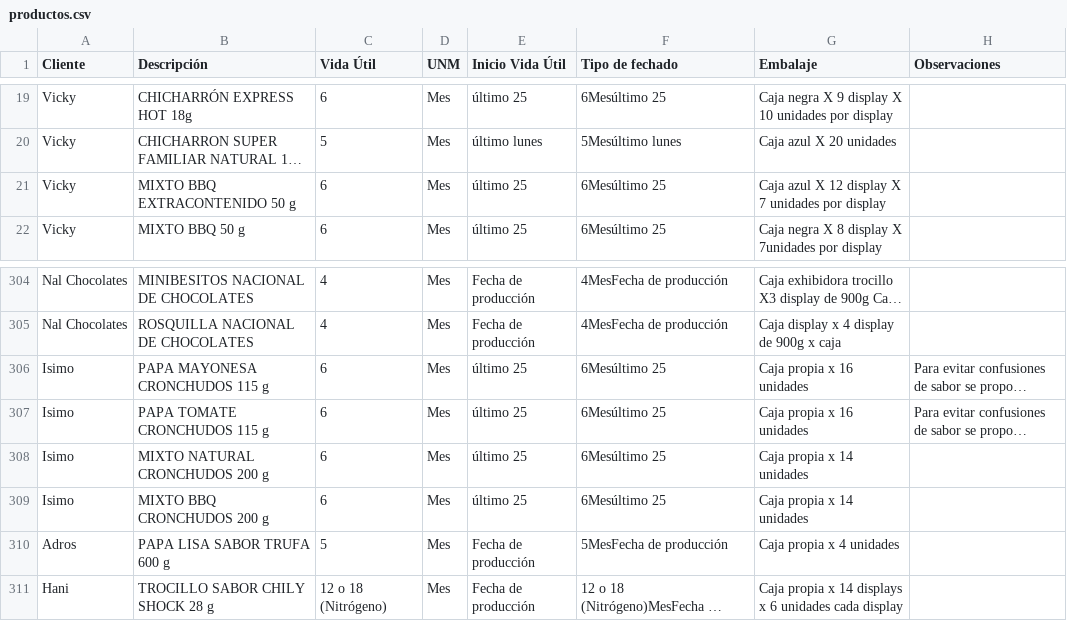
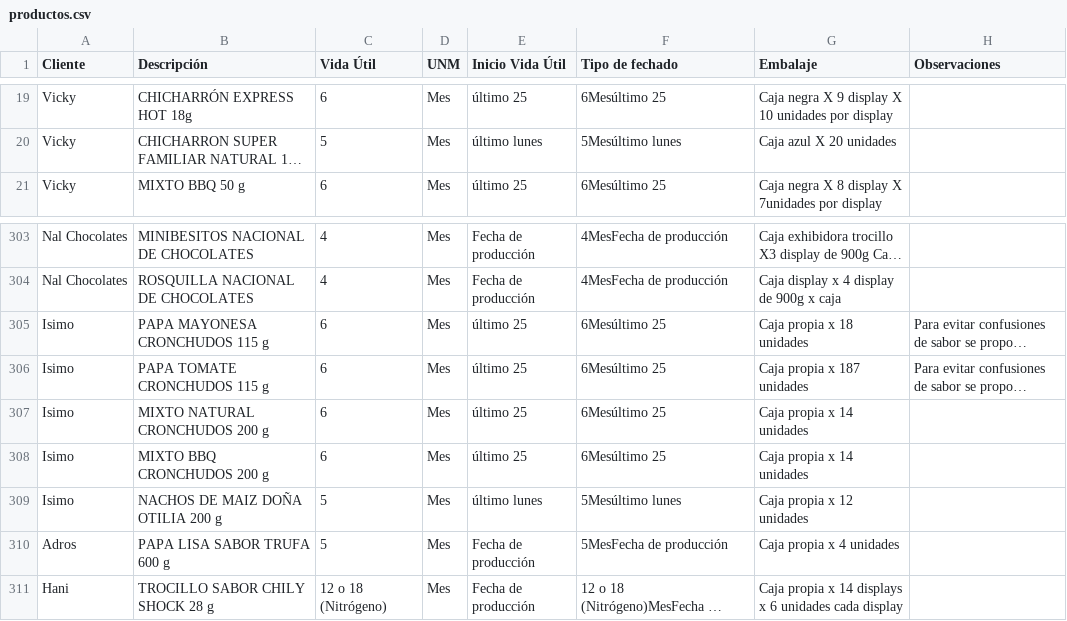
Before and after one commit to analistasgcproductosvicky-max/calculadora-fechas-vencimiento, a CSV file: productos.csv, drawn as a sheet; only a part is shown, gaps mark what is left out; long unchanged cells end in …; removed rows and columns are numbered as before the commit, all else as after; the diff names each change by its address in the sheet, - before the commit and + after, or states it on an @@ line.

Commit message:
Update productos.csv

```diff
--- a/productos.csv
+++ b/productos.csv
-row 21: Vicky | MIXTO BBQ EXTRACONTENIDO 50 g | 6 | Mes | último 25 | 6Mesúltimo 25 | Caja azul X 12 display X 7 unidades por display
-G305 (Embalaje): Caja propia x 16 unidades
+G305 (Embalaje): Caja propia x 18 unidades
-G306 (Embalaje): Caja propia x 16 unidades
+G306 (Embalaje): Caja propia x 187 unidades
+row 309: Isimo | NACHOS DE MAIZ DOÑA OTILIA 200 g | 5 | Mes | último lunes | 5Mesúltimo lunes | Caja propia x 12 unidades
```
